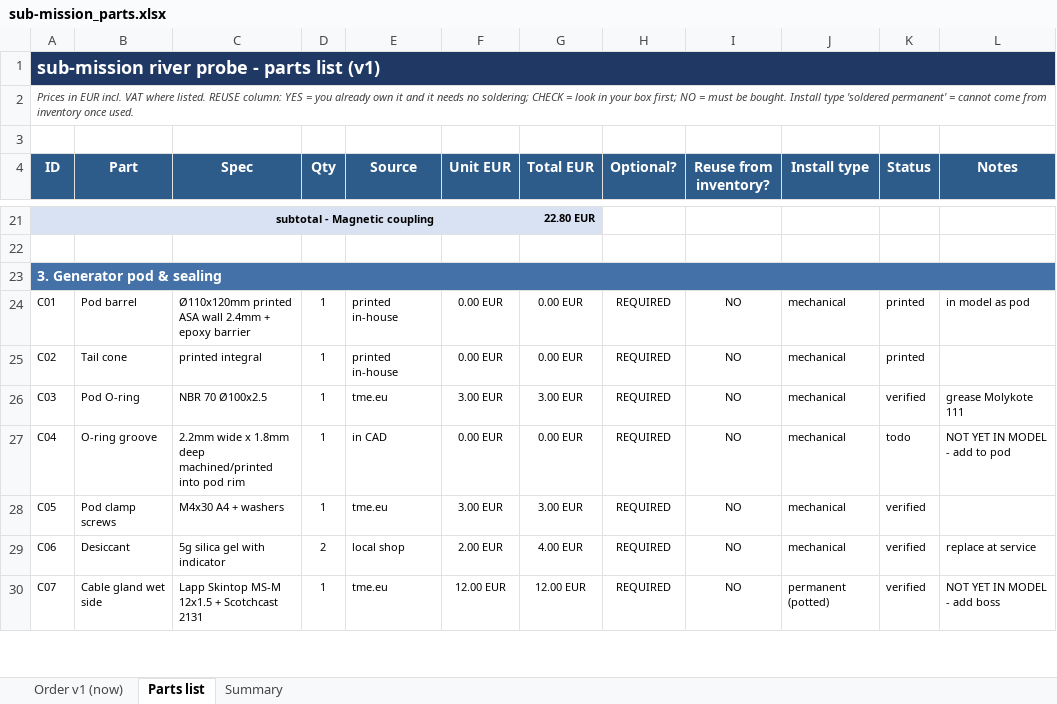
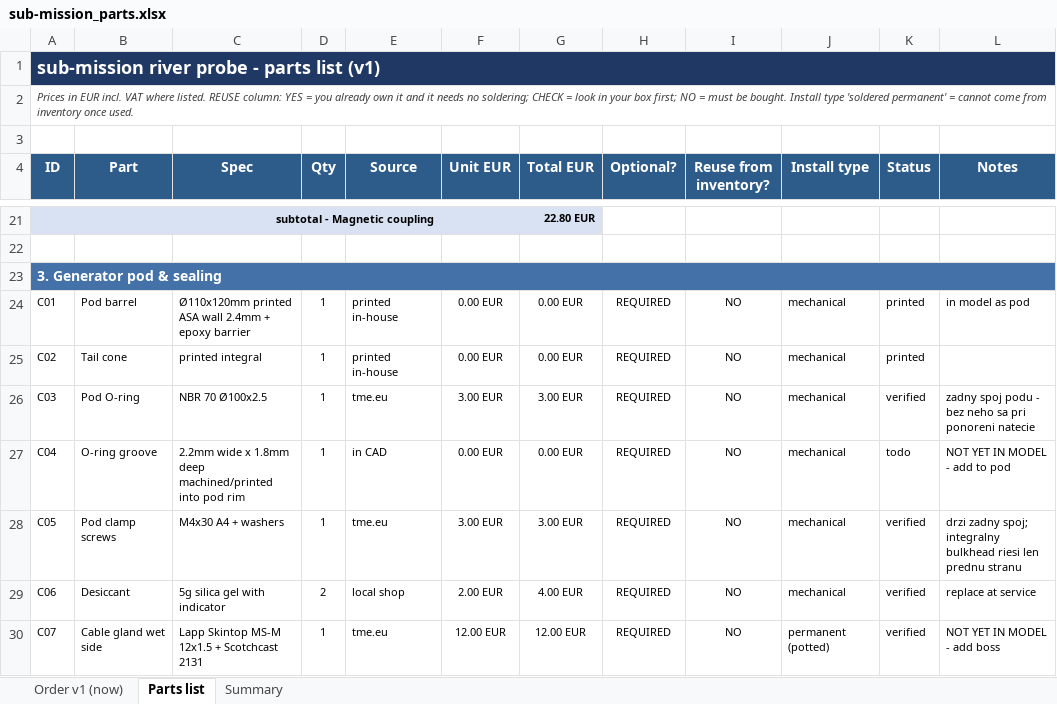
Before and after one commit to filippvizvary/sub-mission, an Excel workbook: docs/sub-mission_parts.xlsx, sheet Parts list, drawn as a sheet; only a part is shown, gaps mark what is left out; values as stored, in another font and other column widths than the file's, no borders; the diff names each change by its address in the sheet, - before the commit and + after, or states it on an @@ line.

Commit message:
order: put the back joint back in
The pod still has an opening at the back where the cage adapter bolts on. An
integral bulkhead only seals the front, so the O-ring and its clamp screws are
part of the dunk test, not a later phase.

phase 1: 33 lines, 234.61 EUR goods

```diff
--- a/docs/sub-mission_parts.xlsx (sheet Parts list)
+++ b/docs/sub-mission_parts.xlsx (sheet Parts list)
-L26 (Notes): grease Molykote 111
+L26 (Notes): zadny spoj podu - bez neho sa pri ponoreni natecie
-L28 (Notes): (empty)
+L28 (Notes): drzi zadny spoj; integralny bulkhead riesi len prednu stranu
```
Also changed, not shown: sheet Order v1 (now), 2 other files.
